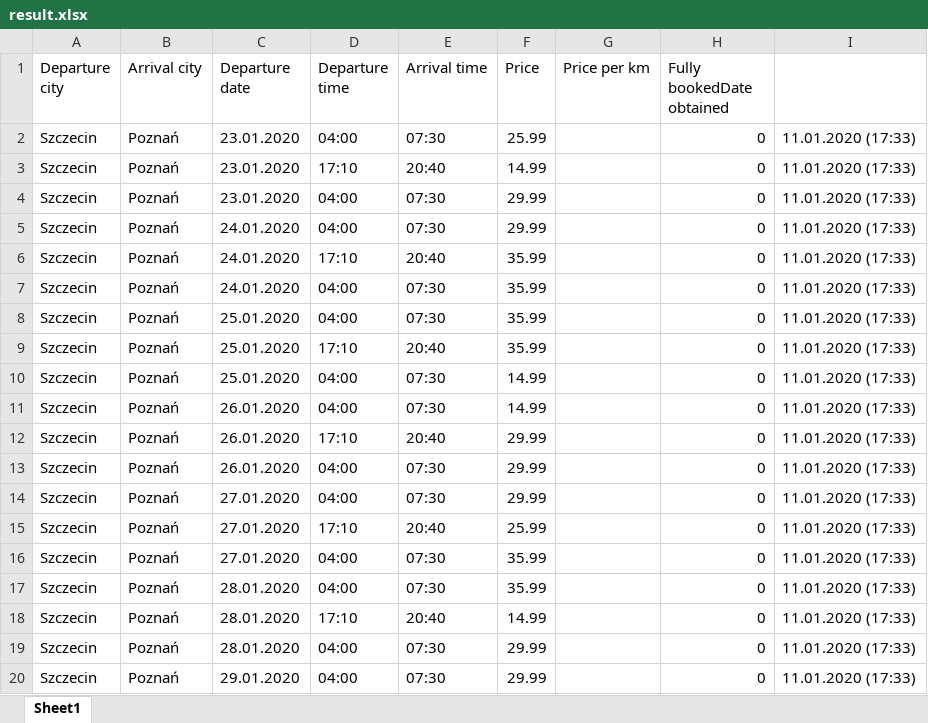
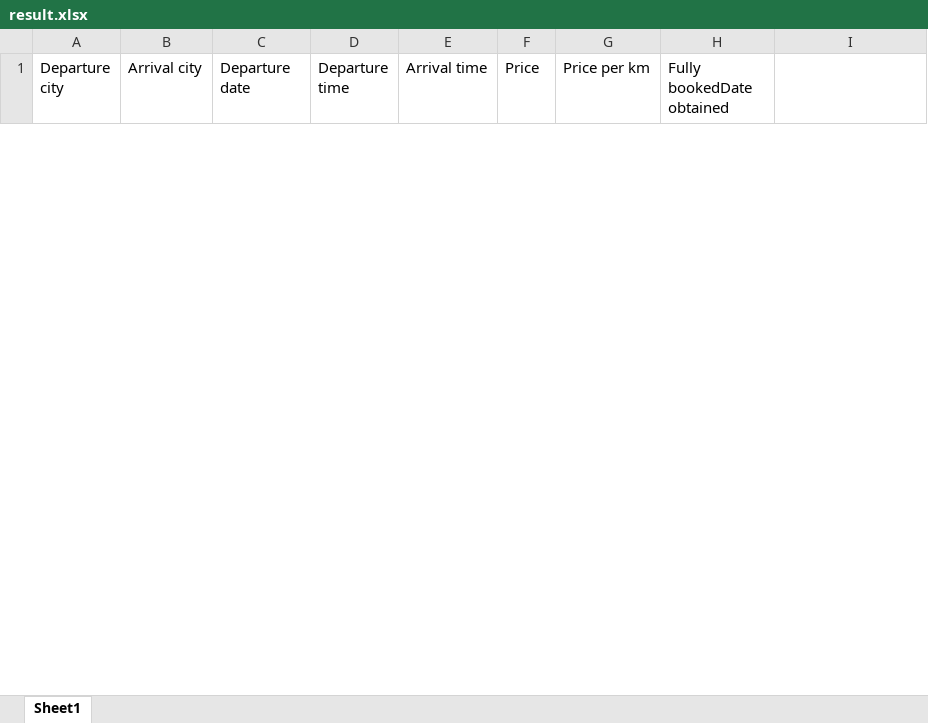
Before and after one commit to kmatusz/flixbus_project, an Excel workbook: resultFile/result.xlsx, sheet Sheet1, drawn as a sheet; only a part is shown; values as stored, in another font and other column widths than the file's, no borders; removed rows and columns are numbered as before the commit, all else as after; the diff covers the shown part only; the diff names each change by its address in the sheet, - before the commit and + after, or states it on an @@ line.

```diff
--- a/resultFile/result.xlsx (sheet Sheet1)
+++ b/resultFile/result.xlsx (sheet Sheet1)
-row 2: Szczecin | Poznań | 23.01.2020 | 04:00 | 07:30 | 25.99 |  | 0 | 11.01.2020 (17:33)
-row 3: Szczecin | Poznań | 23.01.2020 | 17:10 | 20:40 | 14.99 |  | 0 | 11.01.2020 (17:33)
-row 4: Szczecin | Poznań | 23.01.2020 | 04:00 | 07:30 | 29.99 |  | 0 | 11.01.2020 (17:33)
-row 5: Szczecin | Poznań | 24.01.2020 | 04:00 | 07:30 | 29.99 |  | 0 | 11.01.2020 (17:33)
-row 6: Szczecin | Poznań | 24.01.2020 | 17:10 | 20:40 | 35.99 |  | 0 | 11.01.2020 (17:33)
-row 7: Szczecin | Poznań | 24.01.2020 | 04:00 | 07:30 | 35.99 |  | 0 | 11.01.2020 (17:33)
-row 8: Szczecin | Poznań | 25.01.2020 | 04:00 | 07:30 | 35.99 |  | 0 | 11.01.2020 (17:33)
-row 9: Szczecin | Poznań | 25.01.2020 | 17:10 | 20:40 | 35.99 |  | 0 | 11.01.2020 (17:33)
-row 10: Szczecin | Poznań | 25.01.2020 | 04:00 | 07:30 | 14.99 |  | 0 | 11.01.2020 (17:33)
-row 11: Szczecin | Poznań | 26.01.2020 | 04:00 | 07:30 | 14.99 |  | 0 | 11.01.2020 (17:33)
-row 12: Szczecin | Poznań | 26.01.2020 | 17:10 | 20:40 | 29.99 |  | 0 | 11.01.2020 (17:33)
-row 13: Szczecin | Poznań | 26.01.2020 | 04:00 | 07:30 | 29.99 |  | 0 | 11.01.2020 (17:33)
-row 14: Szczecin | Poznań | 27.01.2020 | 04:00 | 07:30 | 29.99 |  | 0 | 11.01.2020 (17:33)
-row 15: Szczecin | Poznań | 27.01.2020 | 17:10 | 20:40 | 25.99 |  | 0 | 11.01.2020 (17:33)
-row 16: Szczecin | Poznań | 27.01.2020 | 04:00 | 07:30 | 35.99 |  | 0 | 11.01.2020 (17:33)
-row 17: Szczecin | Poznań | 28.01.2020 | 04:00 | 07:30 | 35.99 |  | 0 | 11.01.2020 (17:33)
-row 18: Szczecin | Poznań | 28.01.2020 | 17:10 | 20:40 | 14.99 |  | 0 | 11.01.2020 (17:33)
-row 19: Szczecin | Poznań | 28.01.2020 | 04:00 | 07:30 | 29.99 |  | 0 | 11.01.2020 (17:33)
-row 20: Szczecin | Poznań | 29.01.2020 | 04:00 | 07:30 | 29.99 |  | 0 | 11.01.2020 (17:33)
```
Also changed, not shown: 2 added rows and 86 removed rows elsewhere in this sheet, 3 other files.
